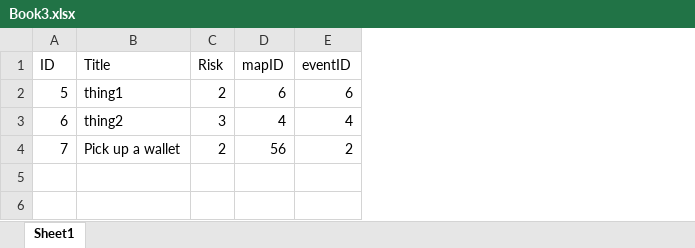
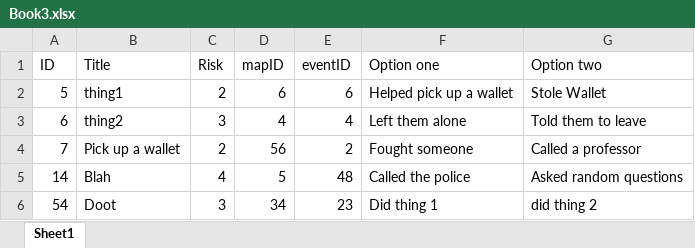
Before and after one commit to Chasers115/SeniorDesign480, an Excel workbook: Bystander Intervention/MetaData/Book3.xlsx, sheet Sheet1, drawn as a sheet; values as stored, in another font and other column widths than the file's, no borders; the diff names each change by its address in the sheet, - before the commit and + after, or states it on an @@ line.

Commit message:
Updated Meta-Data
Updated Meta-Data implementation a little bit. Added a few columns on the Excel sheet, more to see if it would work than for functional use. Added in an alternative version of metadata, where everything is in one json file as an array.

```diff
--- a/Bystander Intervention/MetaData/Book3.xlsx (sheet Sheet1)
+++ b/Bystander Intervention/MetaData/Book3.xlsx (sheet Sheet1)
+column F (Option one), rows 2-4: Helped pick up a wallet | Left them alone | Fought someone
+column G (Option two), rows 2-4: Stole Wallet | Told them to leave | Called a professor
+row 5: 14 | Blah | 4 | 5 | 48 | Called the police | Asked random questions
+row 6: 54 | Doot | 3 | 34 | 23 | Did thing 1 | did thing 2
```
Also changed, not shown: 9 other files.
